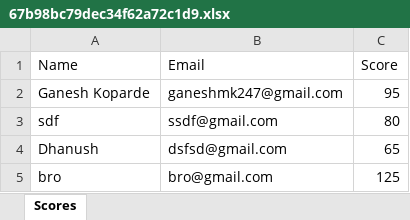
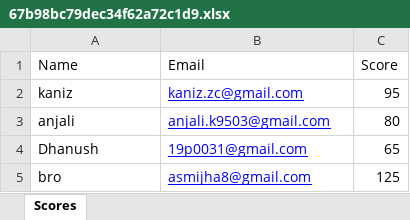
Before and after one commit to anjali0905/Smart_recruit, an Excel workbook: SmartRecruit-main/backend/data/67b98bc79dec34f62a72c1d9.xlsx, sheet Scores, drawn as a sheet; values as stored, in another font and other column widths than the file's, no borders; removed rows and columns are numbered as before the commit, all else as after; the diff names each change by its address in the sheet, - before the commit and + after, or states it on an @@ line.

```diff
--- a/SmartRecruit-main/backend/data/67b98bc79dec34f62a72c1d9.xlsx (sheet Scores)
+++ b/SmartRecruit-main/backend/data/67b98bc79dec34f62a72c1d9.xlsx (sheet Scores)
-row 2: Ganesh Koparde | ganeshmk247@gmail.com | 95
-row 3: sdf | ssdf@gmail.com | 80
+row 2: kaniz | kaniz.zc@gmail.com | 95
+row 3: anjali | anjali.k9503@gmail.com | 80
-B4 (Email): dsfsd@gmail.com
+B4 (Email): 19p0031@gmail.com
@@ B4:B5 underline: off → on, text colour: black → #0000FF @@
-B5 (Email): bro@gmail.com
+B5 (Email): asmijha8@gmail.com
```
Also changed, not shown: 29 other files.
